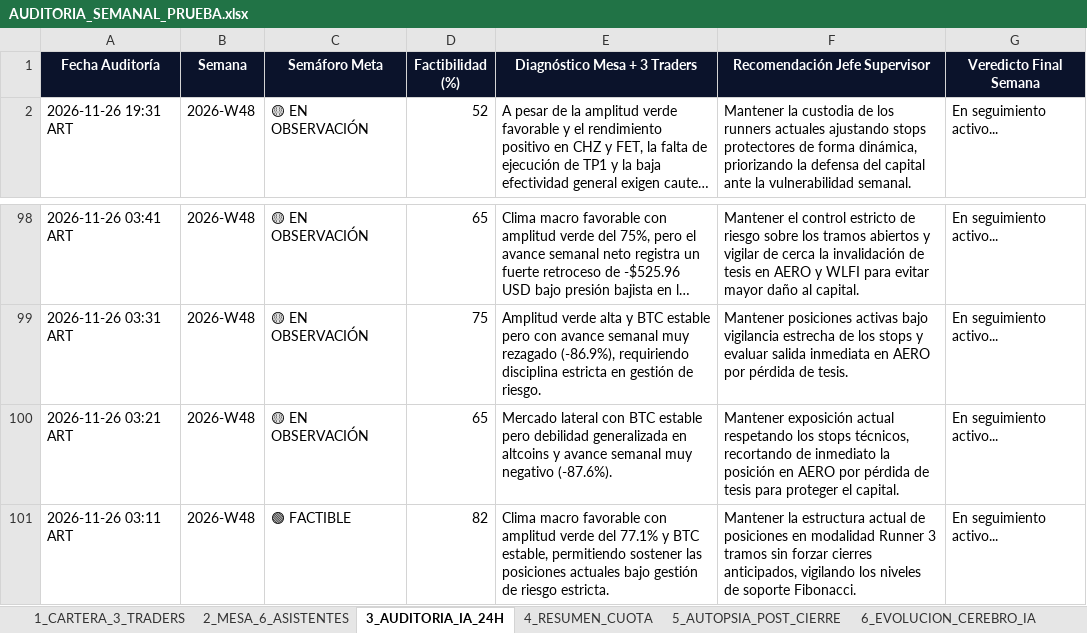
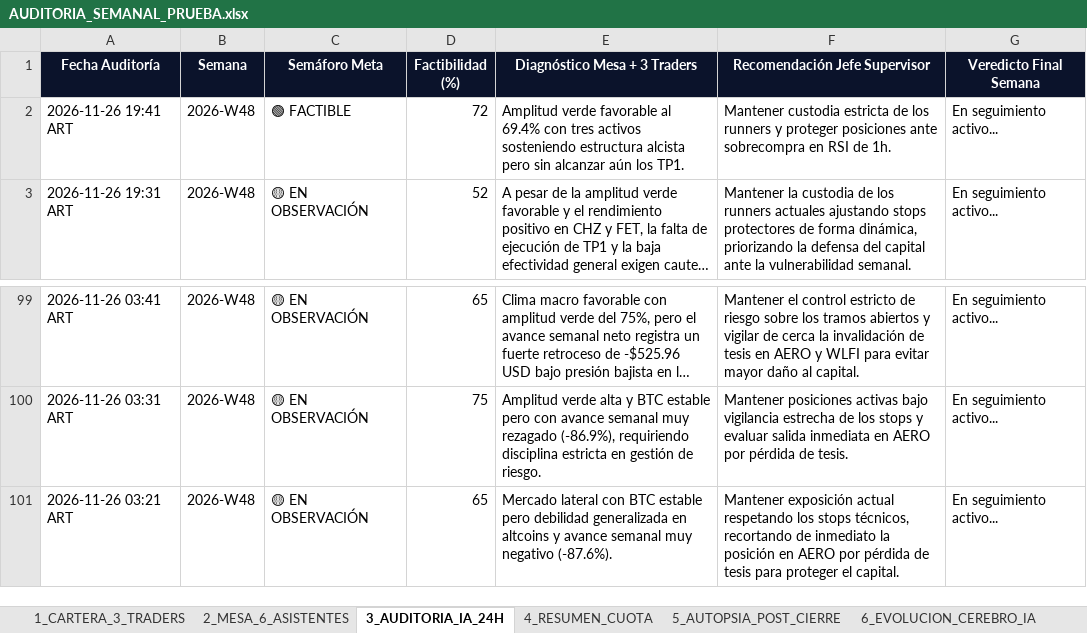
Before and after one commit to kjanoto-coder/panel-cripto, an Excel workbook: AUDITORIA_SEMANAL_PRUEBA.xlsx, sheet 3_AUDITORIA_IA_24H, drawn as a sheet; only a part is shown, gaps mark what is left out; long unchanged cells end in …; values as stored, in another font and other column widths than the file's, no borders; removed rows and columns are numbered as before the commit, all else as after; the diff names each change by its address in the sheet, - before the commit and + after, or states it on an @@ line.

```diff
--- a/AUDITORIA_SEMANAL_PRUEBA.xlsx (sheet 3_AUDITORIA_IA_24H)
+++ b/AUDITORIA_SEMANAL_PRUEBA.xlsx (sheet 3_AUDITORIA_IA_24H)
+row 2: 2026-11-26 19:41 ART | 2026-W48 | 🟢 FACTIBLE | 72 | Amplitud verde favorable al 69.4% con tres activos sosteniendo estructura alcista pero sin alcanzar aún los TP1. | Mantener custodia estricta de los runners y proteger posiciones ante sobrecompra en RSI de 1h. | En seguimiento activo...
-row 101: 2026-11-26 03:11 ART | 2026-W48 | 🟢 FACTIBLE | 82 | Clima macro favorable con amplitud verde del 77.1% y BTC estable, permitiendo sostener las posiciones actuales bajo gestión de riesgo estricta. | Mantener la estructura actual de posiciones en modalidad Runner 3 tramos sin forzar cierres anticipados, vigilando los niveles de soporte Fibonacci. | En seguimiento activo...
```
Also changed, not shown: sheet 2_MESA_6_ASISTENTES, sheet 1_CARTERA_3_TRADERS, sheet 4_RESUMEN_CUOTA, sheet 6_EVOLUCION_CEREBRO_IA, 3 other files.
